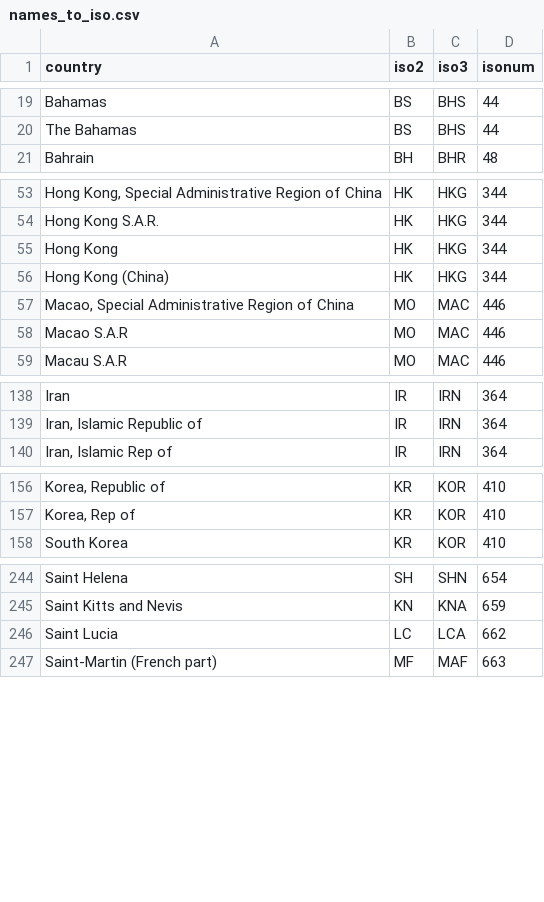
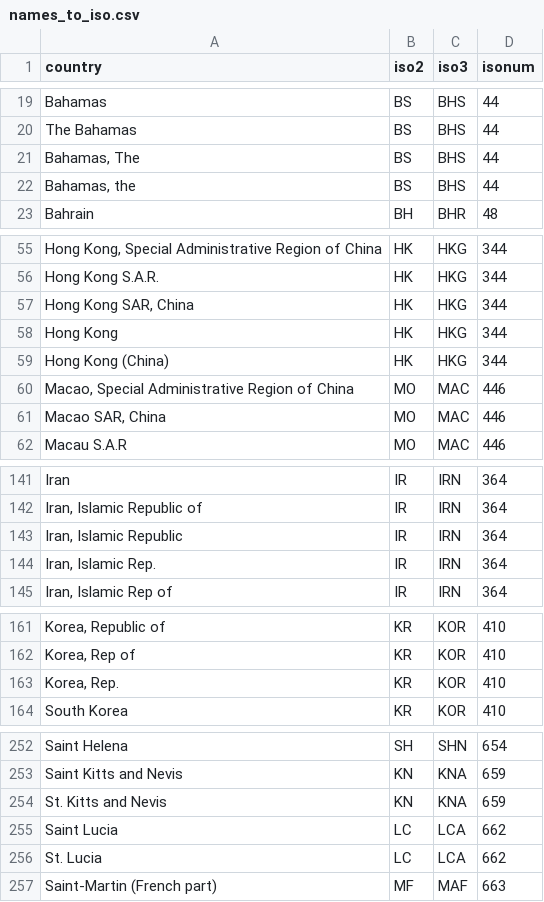
Before and after one commit to adrivsh/country_names, a CSV file: names_to_iso.csv, drawn as a sheet; only a part is shown, gaps mark what is left out; addresses are those after the commit; the diff covers the shown part only; the diff names each change by its address in the sheet, - before the commit and + after, or states it on an @@ line.

```diff
--- a/names_to_iso.csv
+++ b/names_to_iso.csv
+row 21: Bahamas, The | BS | BHS | 44
+row 22: Bahamas, the | BS | BHS | 44
+row 57: Hong Kong SAR, China | HK | HKG | 344
-A61 (country): Macao S.A.R
+A61 (country): Macao SAR, China
+row 143: Iran, Islamic Republic | IR | IRN | 364
+row 144: Iran, Islamic Rep. | IR | IRN | 364
+row 163: Korea, Rep. | KR | KOR | 410
+row 254: St. Kitts and Nevis | KN | KNA | 659
+row 256: St. Lucia | LC | LCA | 662
```
Also changed, not shown: 4 added rows elsewhere in this file, out/any_name_to_wb_name.csv.
